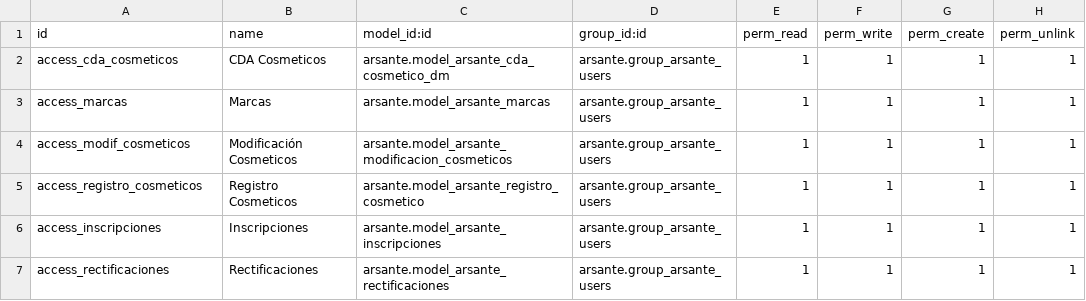
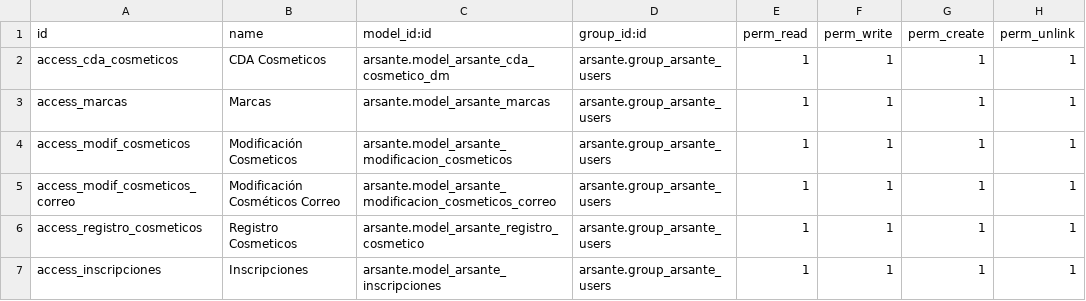
Before and after one commit to Cesar250101/arsante, a CSV file: security/ir.model.access.csv, drawn as a sheet; only a part is shown; the shorter side is filled out with more unchanged rows; the diff names each change by its address in the sheet, - before the commit and + after, or states it on an @@ line.

Commit message:
feat: agregar campos imagen, correo_ids, marcar, fecha_resolucion, requiere_renovacion a modificacion_cosmeticos; ajustes en eximiciones_cosmeticos

```diff
--- a/security/ir.model.access.csv
+++ b/security/ir.model.access.csv
+row 5: access_modif_cosmeticos_correo | Modificación Cosméticos Correo | arsante.model_arsante_modificacion_cosmeticos_correo | arsante.group_arsante_users | 1 | 1 | 1 | 1
```
Also changed, not shown: 4 other files.
